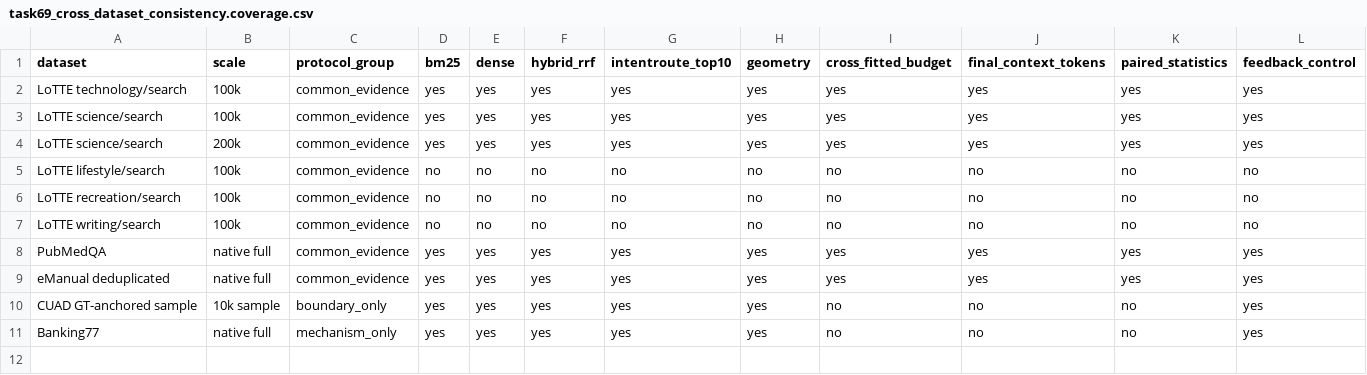
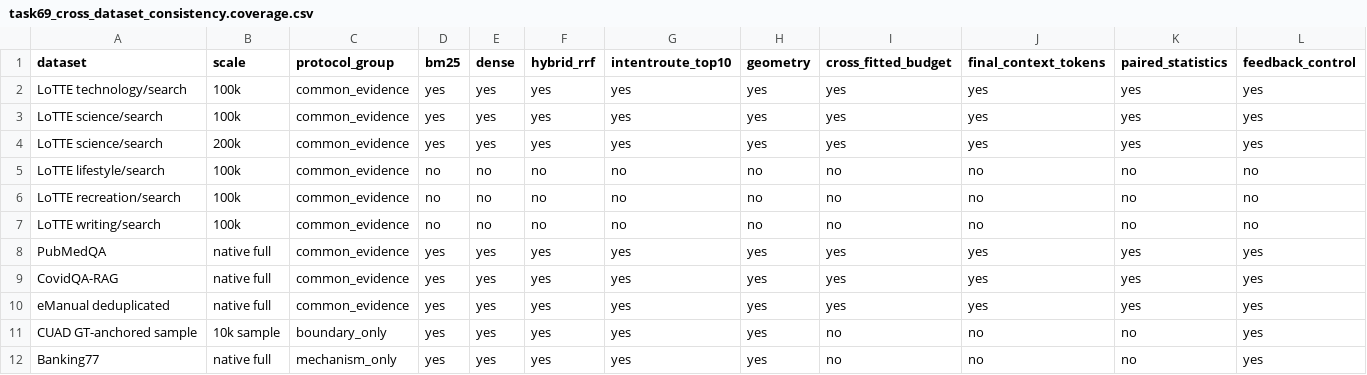
Before and after one commit to wolfhawkld/IntentWeight, a CSV file: paper/experiments/results/task69_cross_dataset_consistency.coverage.csv, drawn as a sheet; only a part is shown; rows hold the shown columns only; the diff names each change by its address in the sheet, - before the commit and + after, or states it on an @@ line.

```diff
--- a/paper/experiments/results/task69_cross_dataset_consistency.coverage.csv
+++ b/paper/experiments/results/task69_cross_dataset_consistency.coverage.csv
+row 9: CovidQA-RAG | native full | common_evidence | yes | yes | yes | yes | yes | yes | yes | yes | yes
```
Also changed, not shown: paper/experiments/results/task69_cross_dataset_consistency.inventory.csv, paper/experiments/results/task69_cross_dataset_consistency.results.csv, 41 other files.
